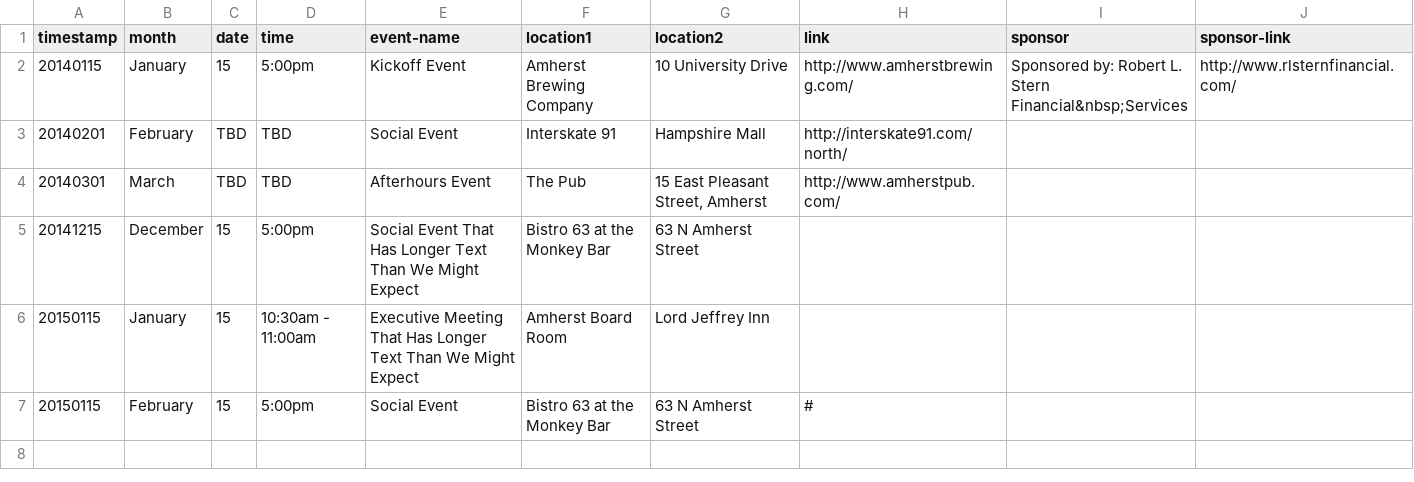
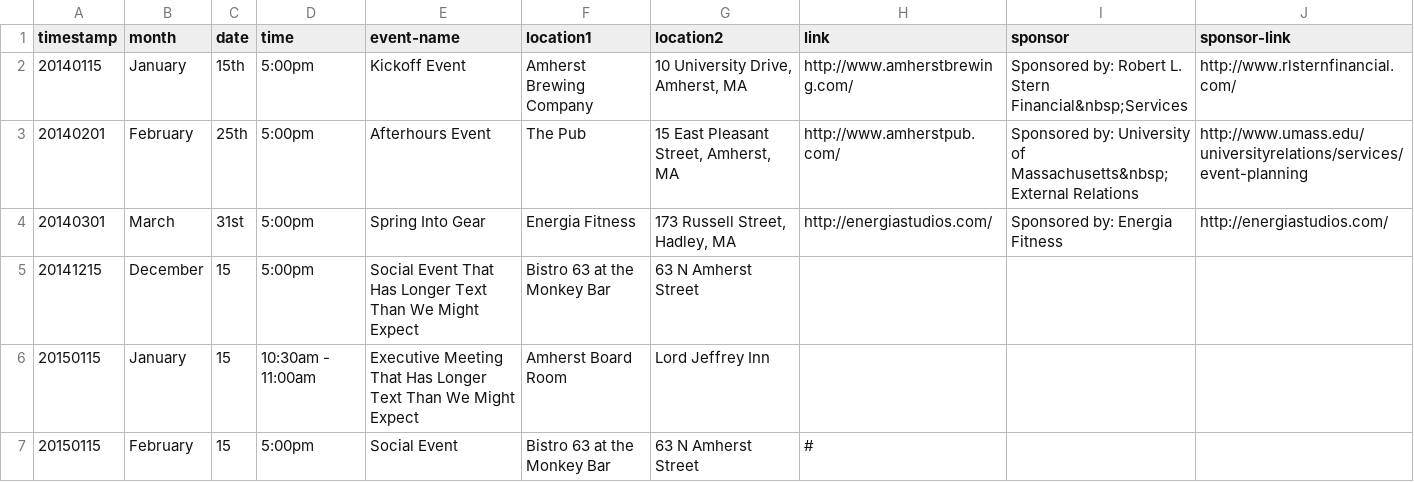
Before and after one commit to clearbold/ayp, a CSV file: _data/events.csv, drawn as a sheet.

Commit message:
Update events.csv

```diff
--- a/_data/events.csv
+++ b/_data/events.csv
@@ -1,5 +1,5 @@
 "timestamp","month","date","time","event-name","location1","location2","link","sponsor","sponsor-link"
-"20140115","January","15","5:00pm","Kickoff Event","Amherst Brewing Company","10 University Drive","http://www.amherstbrewing.com/","Sponsored by: Robert L. Stern Financial&nbsp;Services","http://www.rlsternfinancial.com/"
-"20140201","February","TBD","TBD","Social Event","Interskate 91","Hampshire Mall","http://interskate91.com/north/","",""
-"20140301","March","TBD","TBD","Afterhours Event","The Pub","15 East Pleasant Street, Amherst","http://www.amherstpub.com/","",""
+"20140115","January","15th","5:00pm","Kickoff Event","Amherst Brewing Company","10 University Drive, Amherst, MA","http://www.amherstbrewing.com/","Sponsored by: Robert L. Stern Financial&nbsp;Services","http://www.rlsternfinancial.com/"
+"20140201","February","25th","5:00pm","Afterhours Event","The Pub","15 East Pleasant Street, Amherst, MA","http://www.amherstpub.com/","Sponsored by: University of Massachusetts&nbsp;External Relations","http://www.umass.edu/universityrelations/services/event-planning"
+"20140301","March","31st","5:00pm", "Spring Into Gear","Energia Fitness","173 Russell Street, Hadley, MA","http://energiastudios.com/","Sponsored by: Energia Fitness","http://energiastudios.com/"
 "20141215","December","15","5:00pm","Social Event That Has Longer Text Than We Might Expect","Bistro 63 at the Monkey Bar","63 N Amherst Street","","",""
```
